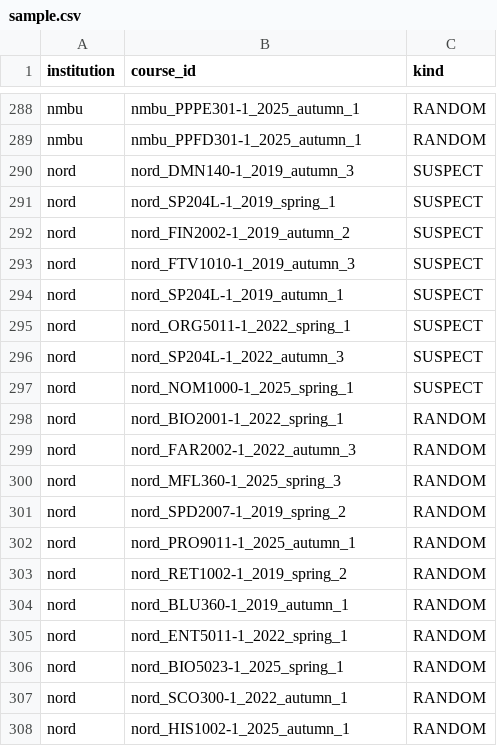
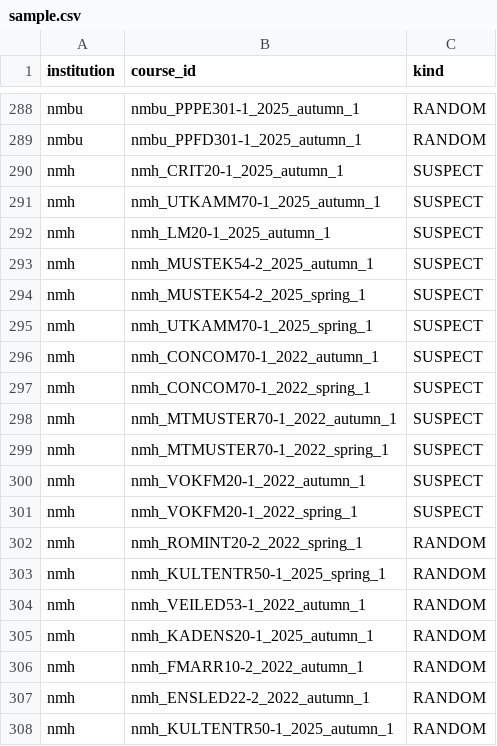
Before and after one commit to roarstovner/TEPS_course_content_harvest, a CSV file: data/audit/anonymization/sample.csv, drawn as a sheet; only a part is shown, gaps mark what is left out; the shorter side is filled out with more unchanged rows; the diff covers the shown part only; the diff names each change by its address in the sheet, - before the commit and + after, or states it on an @@ line.

```diff
--- a/data/audit/anonymization/sample.csv
+++ b/data/audit/anonymization/sample.csv
+row 290: nmh | nmh_CRIT20-1_2025_autumn_1 | SUSPECT
+row 291: nmh | nmh_UTKAMM70-1_2025_autumn_1 | SUSPECT
+row 292: nmh | nmh_LM20-1_2025_autumn_1 | SUSPECT
+row 293: nmh | nmh_MUSTEK54-2_2025_autumn_1 | SUSPECT
+row 294: nmh | nmh_MUSTEK54-2_2025_spring_1 | SUSPECT
+row 295: nmh | nmh_UTKAMM70-1_2025_spring_1 | SUSPECT
+row 296: nmh | nmh_CONCOM70-1_2022_autumn_1 | SUSPECT
+row 297: nmh | nmh_CONCOM70-1_2022_spring_1 | SUSPECT
+row 298: nmh | nmh_MTMUSTER70-1_2022_autumn_1 | SUSPECT
+row 299: nmh | nmh_MTMUSTER70-1_2022_spring_1 | SUSPECT
+row 300: nmh | nmh_VOKFM20-1_2022_autumn_1 | SUSPECT
+row 301: nmh | nmh_VOKFM20-1_2022_spring_1 | SUSPECT
+row 302: nmh | nmh_ROMINT20-2_2022_spring_1 | RANDOM
+row 303: nmh | nmh_KULTENTR50-1_2025_spring_1 | RANDOM
+row 304: nmh | nmh_VEILED53-1_2022_autumn_1 | RANDOM
+row 305: nmh | nmh_KADENS20-1_2025_autumn_1 | RANDOM
+row 306: nmh | nmh_FMARR10-2_2022_autumn_1 | RANDOM
+row 307: nmh | nmh_ENSLED22-2_2022_autumn_1 | RANDOM
+row 308: nmh | nmh_KULTENTR50-1_2025_autumn_1 | RANDOM
```
Also changed, not shown: 9 added rows elsewhere in this file, data/audit/anonymization/manifest.csv, data/audit/fulltext/manifest.csv, 10 other files.
